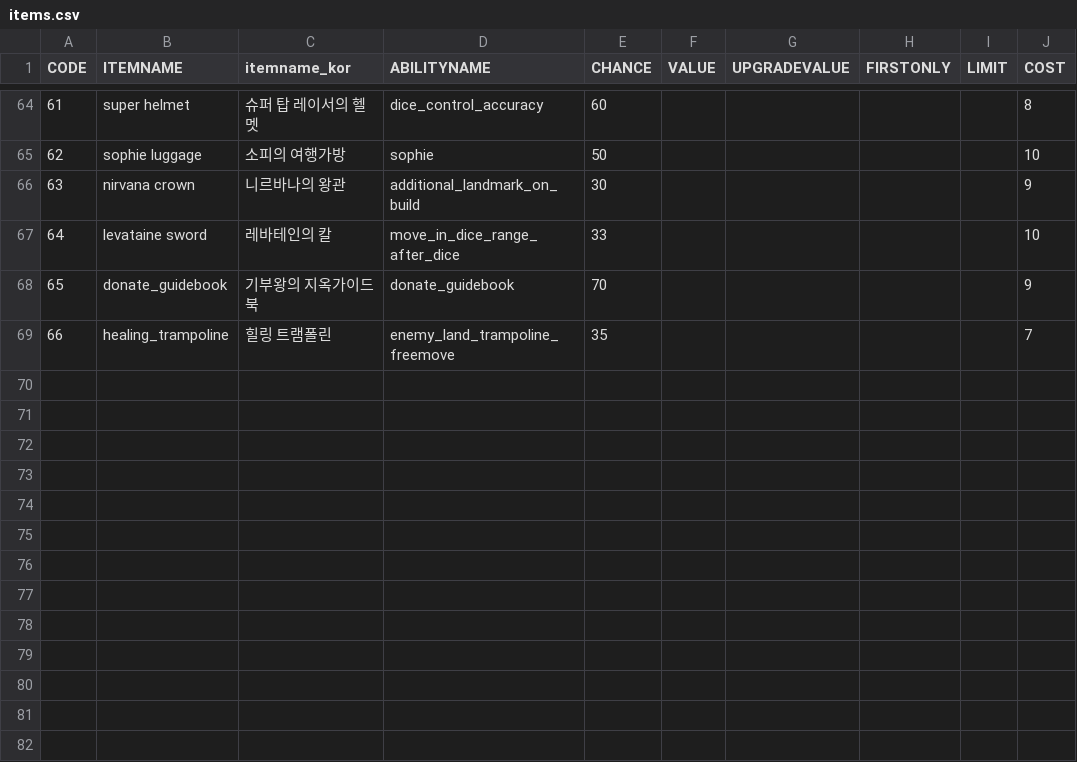
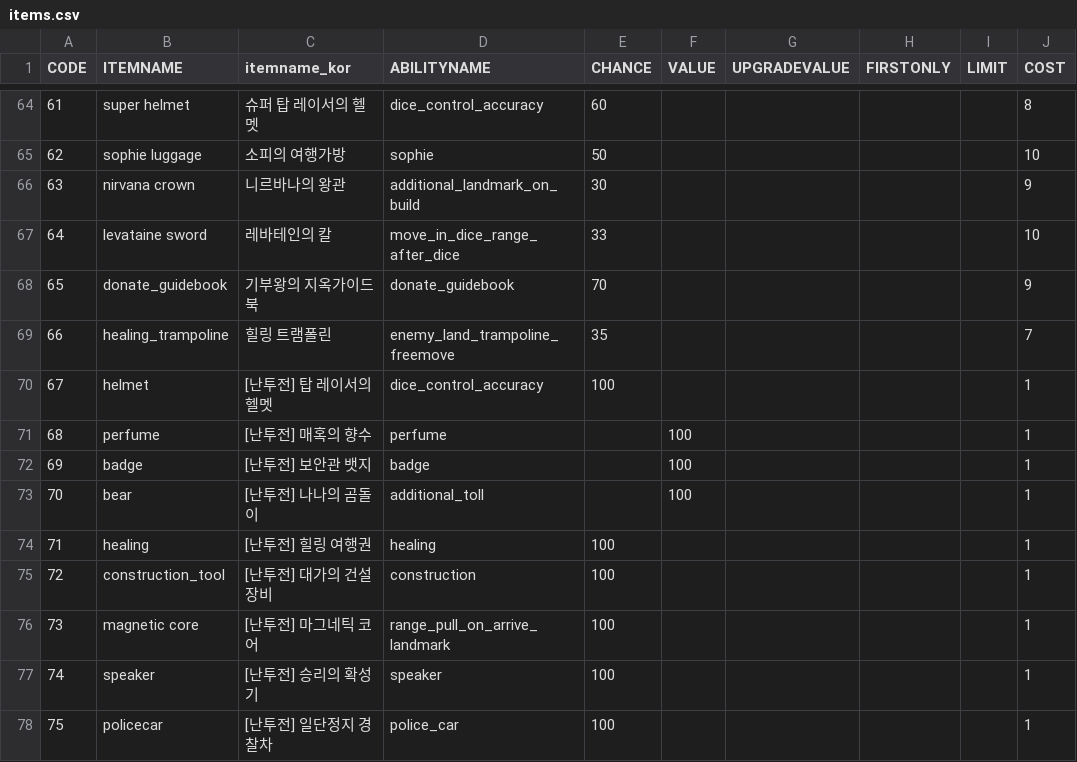
Before and after one commit to jkvin114/snakes-and-ladders-RPG, a CSV file: src/Marble/items.csv, drawn as a sheet; only a part is shown, gaps mark what is left out; the diff names each change by its address in the sheet, - before the commit and + after, or states it on an @@ line.

```diff
--- a/src/Marble/items.csv
+++ b/src/Marble/items.csv
+row 70: 67 | helmet | [난투전] 탑 레이서의 헬멧 | dice_control_accuracy | 100 |  |  |  |  | 1
+row 71: 68 | perfume | [난투전] 매혹의 향수 | perfume |  | 100 |  |  |  | 1
+row 72: 69 | badge | [난투전] 보안관 뱃지 | badge |  | 100 |  |  |  | 1
+row 73: 70 | bear | [난투전] 나나의 곰돌이 | additional_toll |  | 100 |  |  |  | 1
+row 74: 71 | healing | [난투전] 힐링 여행권 | healing | 100 |  |  |  |  | 1
+row 75: 72 | construction_tool | [난투전] 대가의 건설장비 | construction | 100 |  |  |  |  | 1
+row 76: 73 | magnetic core | [난투전] 마그네틱 코어 | range_pull_on_arrive_landmark | 100 |  |  |  |  | 1
+row 77: 74 | speaker | [난투전] 승리의 확성기 | speaker | 100 |  |  |  |  | 1
+row 78: 75 | policecar | [난투전] 일단정지 경찰차 | police_car | 100 |  |  |  |  | 1
```
Also changed, not shown: 38 other files.
